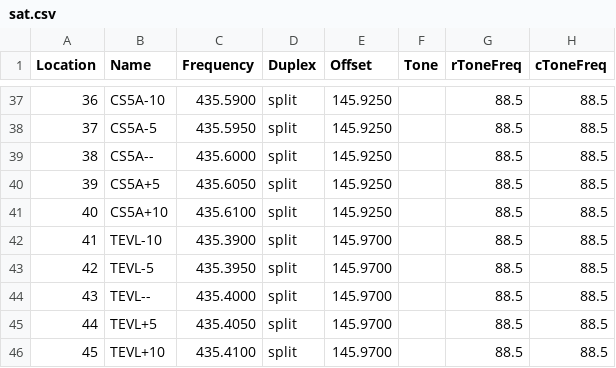
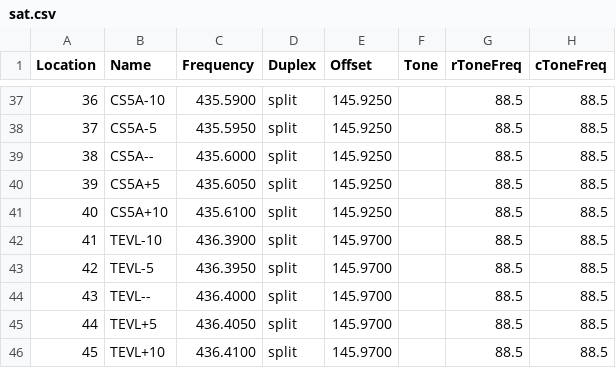
Before and after one commit to kwapik/chirp-configs, a CSV file: sat.csv, drawn as a sheet; only a part is shown, gaps mark what is left out; the diff names each change by its address in the sheet, - before the commit and + after, or states it on an @@ line.

Commit message:
Fix TEVL freq

```diff
--- a/sat.csv
+++ b/sat.csv
-C42 (Frequency): 435.3900
+C42 (Frequency): 436.3900
-C43 (Frequency): 435.3950
+C43 (Frequency): 436.3950
-C44 (Frequency): 435.4000
+C44 (Frequency): 436.4000
-C45 (Frequency): 435.4050
+C45 (Frequency): 436.4050
-C46 (Frequency): 435.4100
+C46 (Frequency): 436.4100
```
Also changed, not shown: 1 other file.
